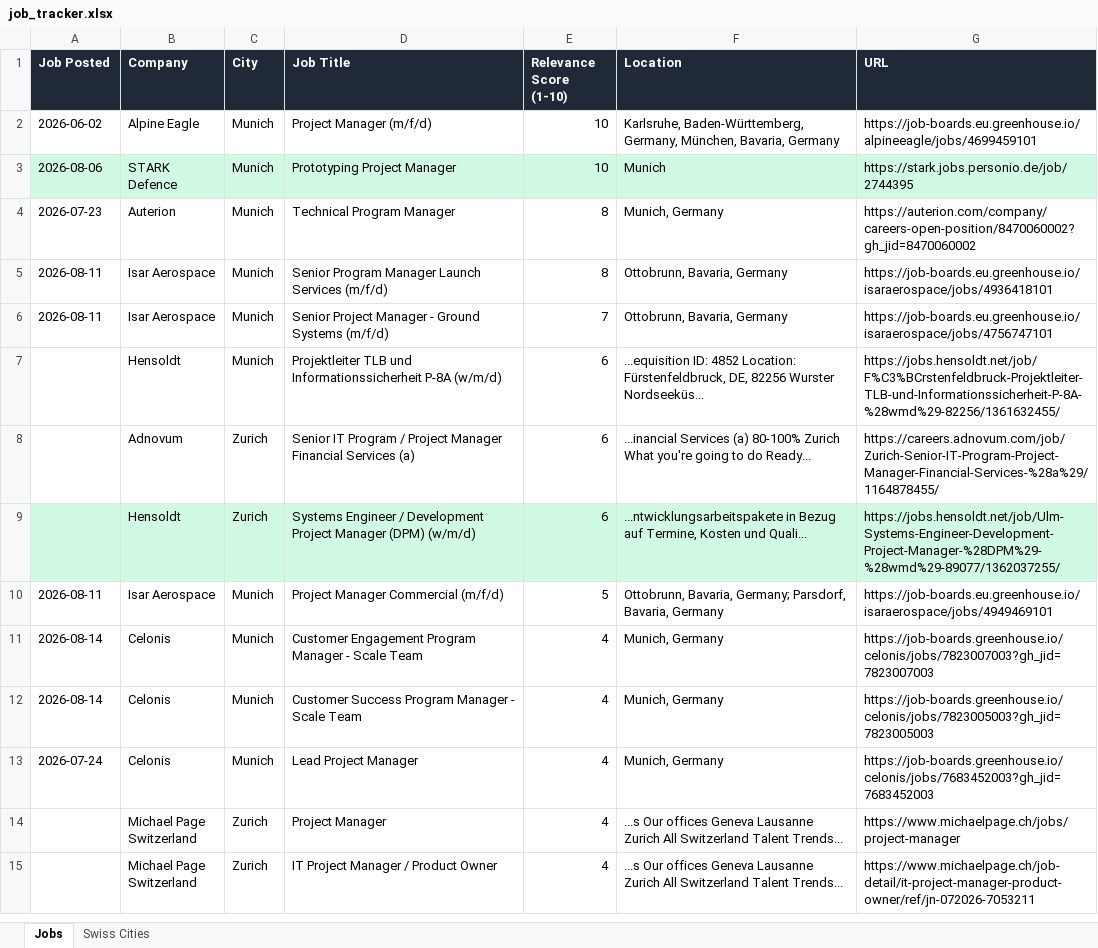
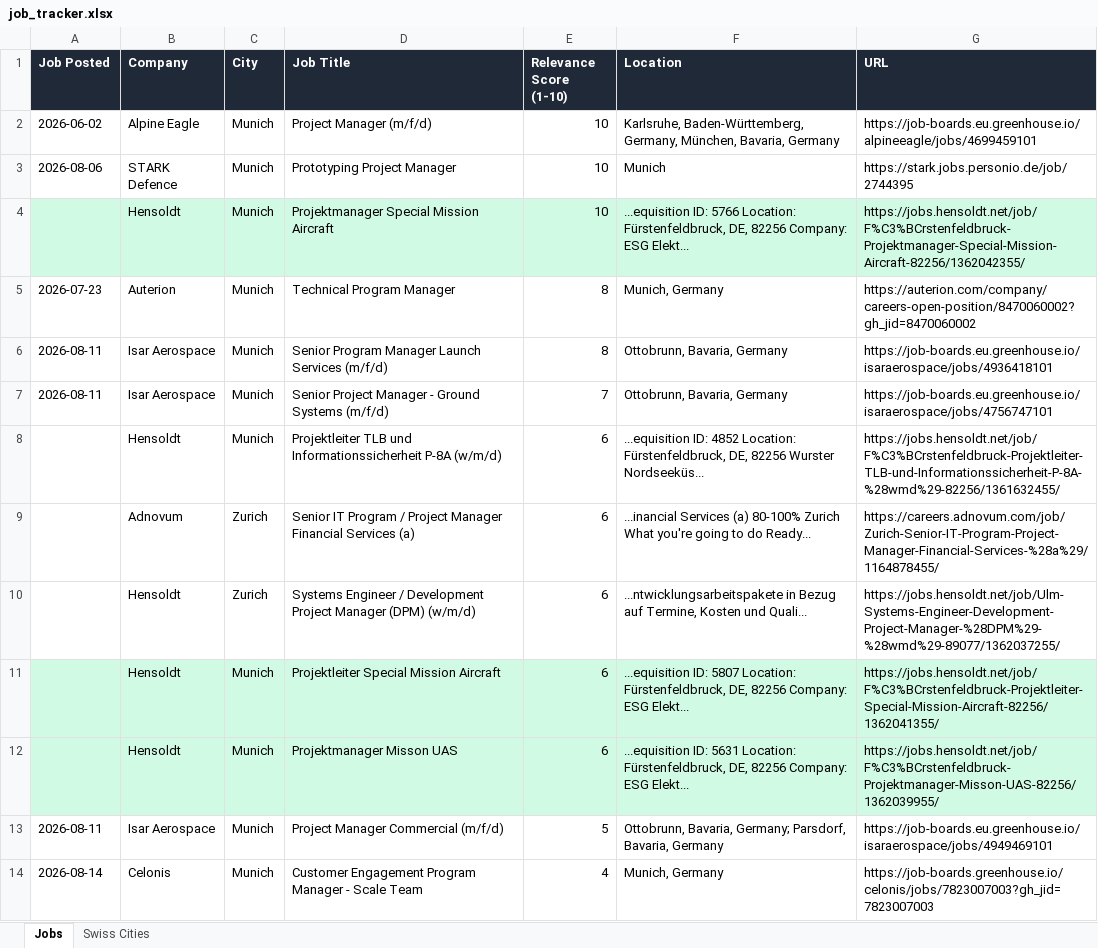
Before and after one commit to ifeellikeadev/Trackernew, an Excel workbook: data/job_tracker.xlsx, sheet Jobs, drawn as a sheet; only a part is shown; the shorter side is filled out with more unchanged rows; values as stored, in another font and other column widths than the file's, no borders; addresses are those after the commit; the diff names each change by its address in the sheet, - before the commit and + after, or states it on an @@ line.

```diff
--- a/data/job_tracker.xlsx (sheet Jobs)
+++ b/data/job_tracker.xlsx (sheet Jobs)
-A3:G3 fill: #D1FAE5
+A3:G3 fill: none
+row 4:  | Hensoldt | Munich | Projektmanager Special Mission Aircraft | 10 | ...equisition ID: 5766 Location: Fürstenfeldbruck, DE, 82256 Company: ESG Elekt... | https://jobs.hensoldt.net/job/F%C3%BCrstenfeldbruck-Projektmanager-Special-Mission-Aircraft-82256/1362042355/
-A10:G10 fill: #D1FAE5
+A10:G10 fill: none
+row 11:  | Hensoldt | Munich | Projektleiter Special Mission Aircraft | 6 | ...equisition ID: 5807 Location: Fürstenfeldbruck, DE, 82256 Company: ESG Elekt... | https://jobs.hensoldt.net/job/F%C3%BCrstenfeldbruck-Projektleiter-Special-Mission-Aircraft-82256/1362041355/
+row 12:  | Hensoldt | Munich | Projektmanager Misson UAS | 6 | ...equisition ID: 5631 Location: Fürstenfeldbruck, DE, 82256 Company: ESG Elekt... | https://jobs.hensoldt.net/job/F%C3%BCrstenfeldbruck-Projektmanager-Misson-UAS-82256/1362039955/
```
Also changed, not shown: 1 other file.
